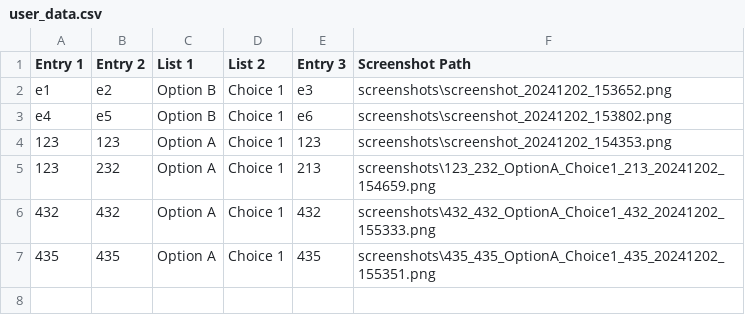
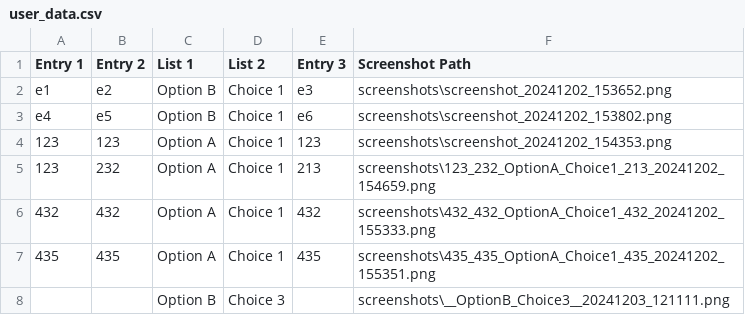
Before and after one commit to juanpa9951/RA_projects, a CSV file: openCV RA/data/user_data.csv, drawn as a sheet; the diff names each change by its address in the sheet, - before the commit and + after, or states it on an @@ line.

```diff
--- a/openCV RA/data/user_data.csv
+++ b/openCV RA/data/user_data.csv
+row 8:  |  | Option B | Choice 3 |  | screenshots\__OptionB_Choice3__20241203_121111.png
```
Also changed, not shown: 6 other files.
